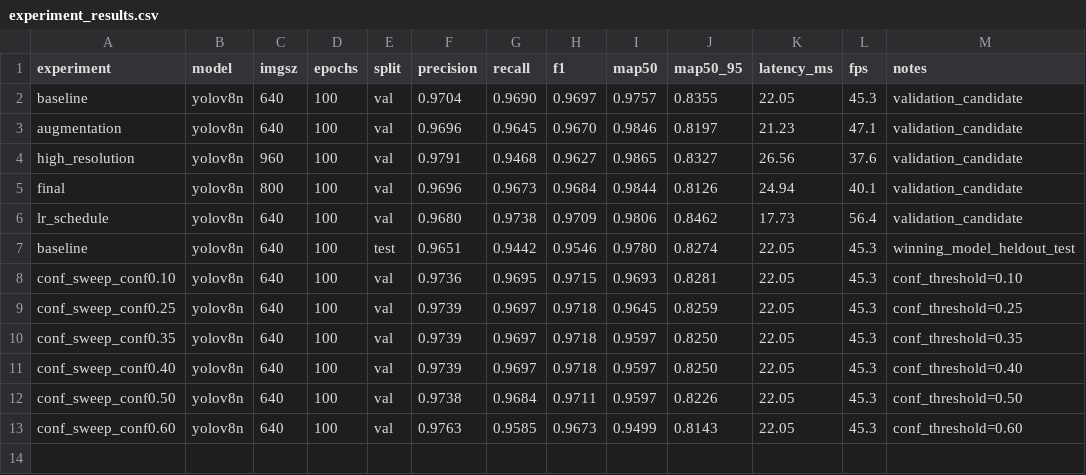
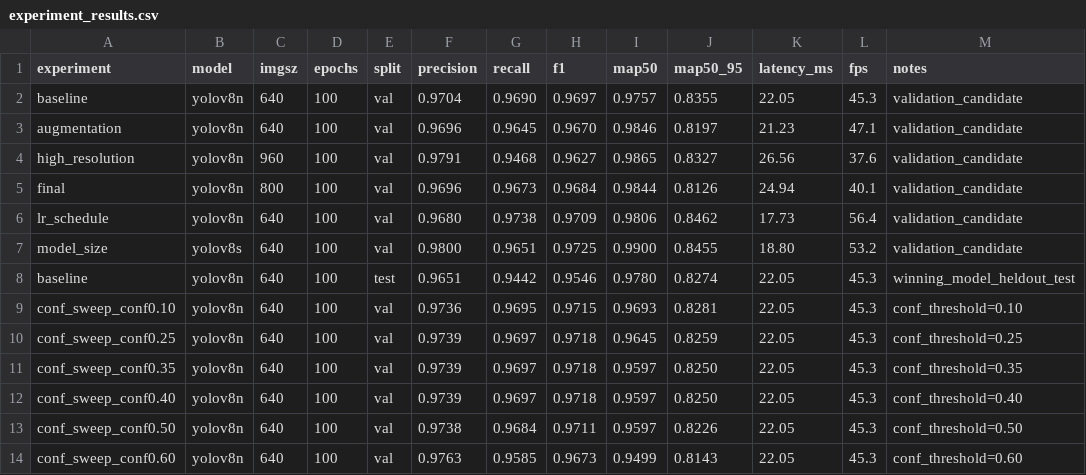
Before and after one commit to tanukusaitejesh-prog/YOLO-TASK, a CSV file: results/experiment_results.csv, drawn as a sheet; the diff names each change by its address in the sheet, - before the commit and + after, or states it on an @@ line.

Commit message:
Add Exp 6 (model_size YOLOv8s) metrics and update comprehensive interview guides with all 7 experiments

```diff
--- a/results/experiment_results.csv
+++ b/results/experiment_results.csv
+row 7: model_size | yolov8s | 640 | 100 | val | 0.9800 | 0.9651 | 0.9725 | 0.9900 | 0.8455 | 18.80 | 53.2 | validation_candidate
```
Also changed, not shown: 4 other files.
